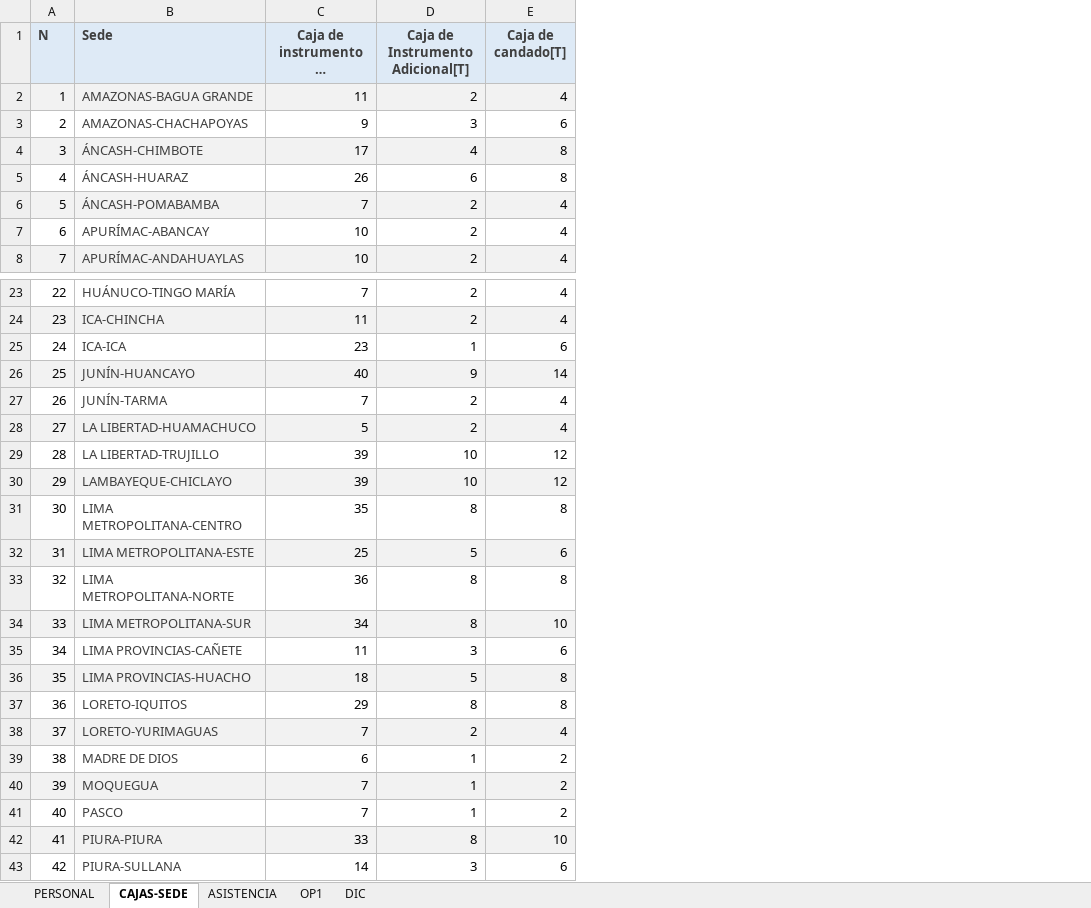
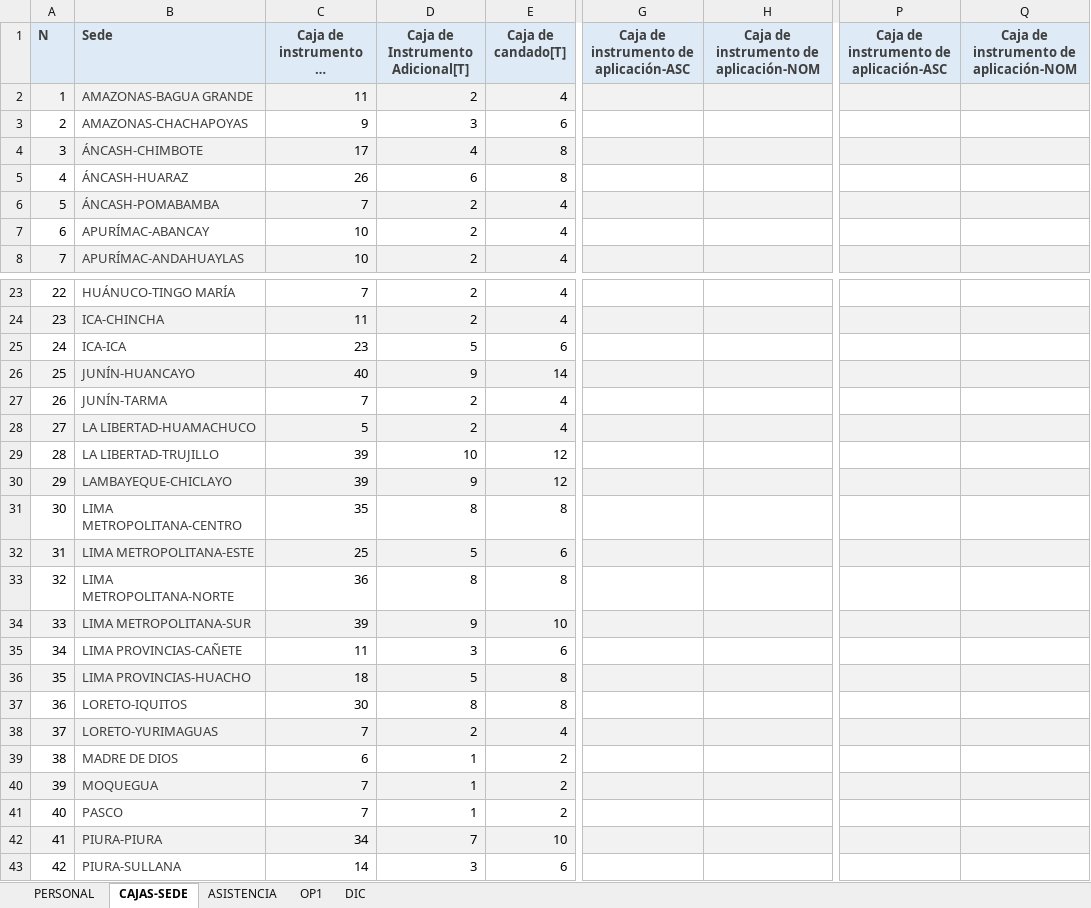
Before and after one commit to ruthzp/D-a-D---Op1, an Excel workbook: plantillas/Op1 - Reporte.xlsx, sheet CAJAS-SEDE, drawn as a sheet; only a part is shown, gaps mark what is left out; long unchanged cells end in …; values as stored, in another font and other column widths than the file's, no borders; the diff covers the shown part only; the diff names each change by its address in the sheet, - before the commit and + after, or states it on an @@ line.

Commit message:
Add files via upload

```diff
--- a/plantillas/Op1 - Reporte.xlsx (sheet CAJAS-SEDE)
+++ b/plantillas/Op1 - Reporte.xlsx (sheet CAJAS-SEDE)
+column G, row 1: Caja de instrumento de aplicación-ASC
+column H, row 1: Caja de instrumento de aplicación-NOM
+column P, row 1: Caja de instrumento de aplicación-ASC
+column Q, row 1: Caja de instrumento de aplicación-NOM
-D25 (Caja de Instrumento Adicional[T]): 1
+D25 (Caja de Instrumento Adicional[T]): 5
-D30 (Caja de Instrumento Adicional[T]): 10
+D30 (Caja de Instrumento Adicional[T]): 9
-C34: 34
+C34: 39
-D34 (Caja de Instrumento Adicional[T]): 8
+D34 (Caja de Instrumento Adicional[T]): 9
-C37: 29
+C37: 30
-C42: 33
+C42: 34
-D42 (Caja de Instrumento Adicional[T]): 8
+D42 (Caja de Instrumento Adicional[T]): 7
```
Also changed, not shown: 3 edited cells elsewhere in this sheet.
